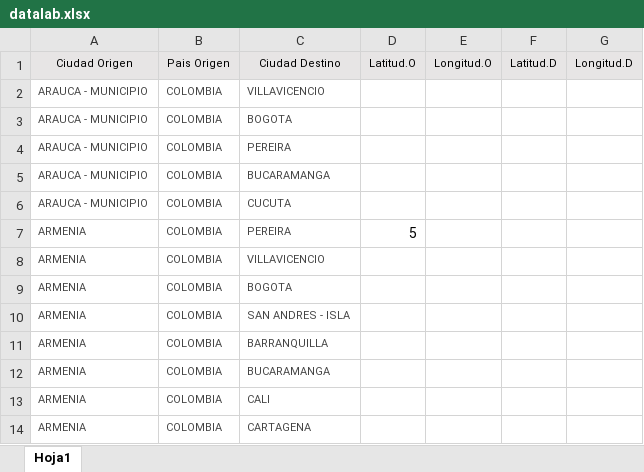
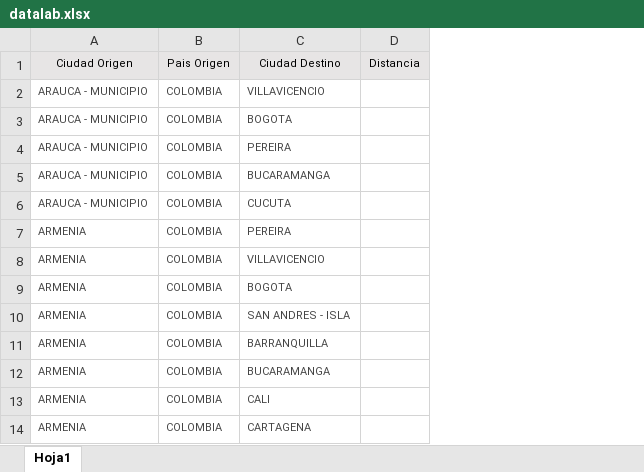
Before and after one commit to Cfberrio/Lab-2-_Estructura-II, an Excel workbook: datalab.xlsx, sheet Hoja1, drawn as a sheet; only a part is shown; values as stored, in another font and other column widths than the file's, no borders; removed rows and columns are numbered as before the commit, all else as after; the diff names each change by its address in the sheet, - before the commit and + after, or states it on an @@ line.

Commit message:
No me servia lo de sacar las distancias entonces lo cambie.
Meti todas las distancias en una lista con haversine.

PD: Debemos organizar los archivos para que el datalab tenga las mismas ciudades y posiciones que el distancia_v y poder meter las distancias en el datalab.

```diff
--- a/datalab.xlsx (sheet Hoja1)
+++ b/datalab.xlsx (sheet Hoja1)
-column D, rows 1-7: Latitud.O |  |  |  |  |  | 5
-column E, row 1: Longitud.O
-column F, row 1: Latitud.D
-column G, row 1: Longitud.D
+column D, row 1: Distancia
```
Also changed, not shown: 1 other file.
